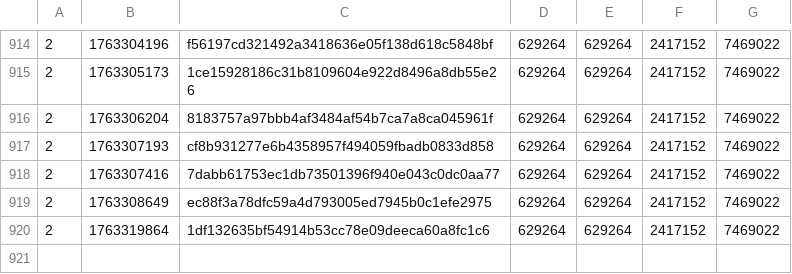
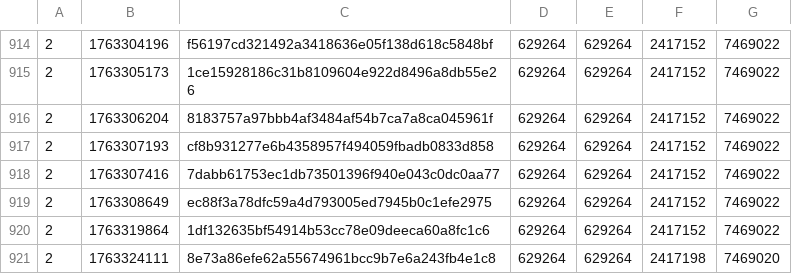
Before and after one commit to SAT-R/sa1, a CSV file: reports/progress-sa1-nonmatching.csv, drawn as a sheet; only a part is shown, gaps mark what is left out; the diff names each change by its address in the sheet, - before the commit and + after, or states it on an @@ line.

```diff
--- a/reports/progress-sa1-nonmatching.csv
+++ b/reports/progress-sa1-nonmatching.csv
+row 921: 2 | 1763324111 | 8e73a86efe62a55674961bcc9b7e6a243fb4e1c8 | 629264 | 629264 | 2417198 | 7469020
```
Also changed, not shown: reports/progress-sa1-matching.csv, 1 other file.
